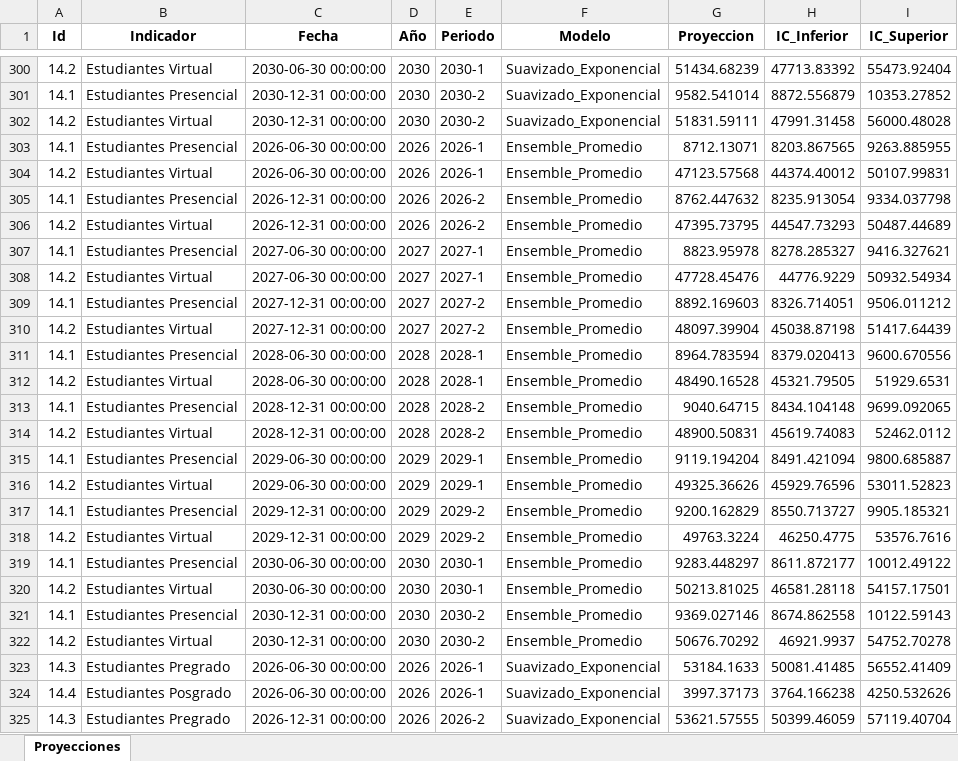
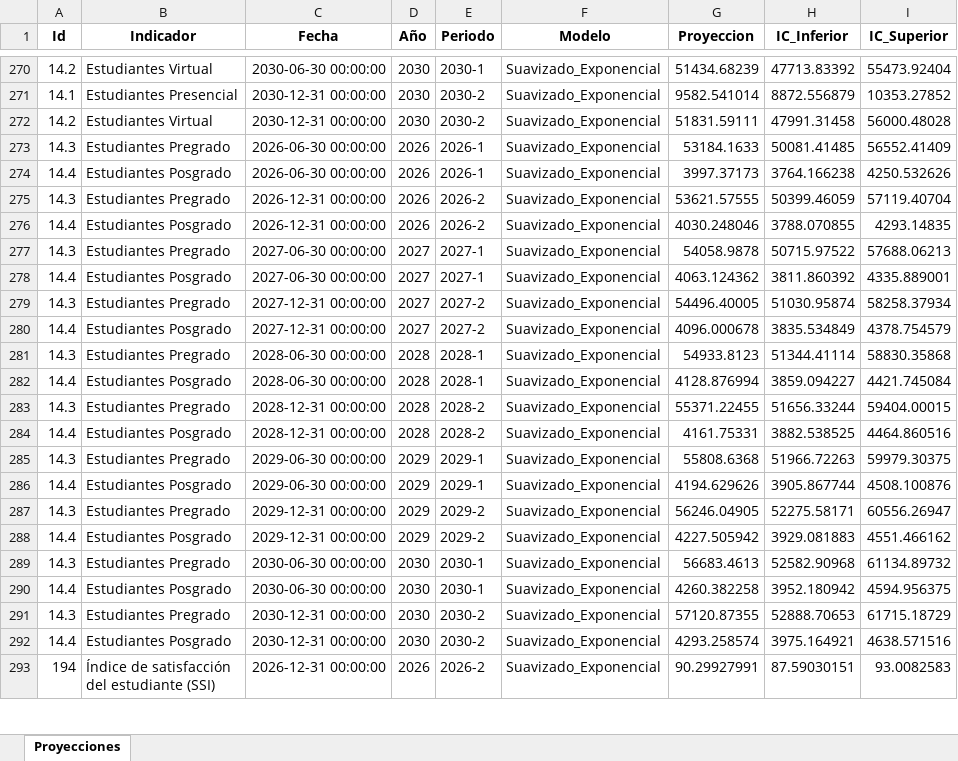
Before and after one commit to Ximena5745/Modelo_Prospectivo, an Excel workbook: Data/Proyecciones_Multimodelo.xlsx, sheet Proyecciones, drawn as a sheet; only a part is shown, gaps mark what is left out; the shorter side is filled out with more unchanged rows; values as stored, in another font and other column widths than the file's, no borders; the diff covers the shown part only; the diff names each change by its address in the sheet, - before the commit and + after, or states it on an @@ line.

```diff
--- a/Data/Proyecciones_Multimodelo.xlsx (sheet Proyecciones)
+++ b/Data/Proyecciones_Multimodelo.xlsx (sheet Proyecciones)
-row 303: 14.1 | Estudiantes Presencial | 2026-06-30 00:00:00 | 2026 | 2026-1 | Ensemble_Promedio | 8712.13071 | 8203.867565 | 9263.885955
-row 304: 14.2 | Estudiantes Virtual | 2026-06-30 00:00:00 | 2026 | 2026-1 | Ensemble_Promedio | 47123.57568 | 44374.40012 | 50107.99831
-row 305: 14.1 | Estudiantes Presencial | 2026-12-31 00:00:00 | 2026 | 2026-2 | Ensemble_Promedio | 8762.447632 | 8235.913054 | 9334.037798
-row 306: 14.2 | Estudiantes Virtual | 2026-12-31 00:00:00 | 2026 | 2026-2 | Ensemble_Promedio | 47395.73795 | 44547.73293 | 50487.44689
-row 307: 14.1 | Estudiantes Presencial | 2027-06-30 00:00:00 | 2027 | 2027-1 | Ensemble_Promedio | 8823.95978 | 8278.285327 | 9416.327621
-row 308: 14.2 | Estudiantes Virtual | 2027-06-30 00:00:00 | 2027 | 2027-1 | Ensemble_Promedio | 47728.45476 | 44776.9229 | 50932.54934
-row 309: 14.1 | Estudiantes Presencial | 2027-12-31 00:00:00 | 2027 | 2027-2 | Ensemble_Promedio | 8892.169603 | 8326.714051 | 9506.011212
-row 310: 14.2 | Estudiantes Virtual | 2027-12-31 00:00:00 | 2027 | 2027-2 | Ensemble_Promedio | 48097.39904 | 45038.87198 | 51417.64439
-row 311: 14.1 | Estudiantes Presencial | 2028-06-30 00:00:00 | 2028 | 2028-1 | Ensemble_Promedio | 8964.783594 | 8379.020413 | 9600.670556
-row 312: 14.2 | Estudiantes Virtual | 2028-06-30 00:00:00 | 2028 | 2028-1 | Ensemble_Promedio | 48490.16528 | 45321.79505 | 51929.6531
-row 313: 14.1 | Estudiantes Presencial | 2028-12-31 00:00:00 | 2028 | 2028-2 | Ensemble_Promedio | 9040.64715 | 8434.104148 | 9699.092065
-row 314: 14.2 | Estudiantes Virtual | 2028-12-31 00:00:00 | 2028 | 2028-2 | Ensemble_Promedio | 48900.50831 | 45619.74083 | 52462.0112
-row 315: 14.1 | Estudiantes Presencial | 2029-06-30 00:00:00 | 2029 | 2029-1 | Ensemble_Promedio | 9119.194204 | 8491.421094 | 9800.685887
-row 316: 14.2 | Estudiantes Virtual | 2029-06-30 00:00:00 | 2029 | 2029-1 | Ensemble_Promedio | 49325.36626 | 45929.76596 | 53011.52823
-row 317: 14.1 | Estudiantes Presencial | 2029-12-31 00:00:00 | 2029 | 2029-2 | Ensemble_Promedio | 9200.162829 | 8550.713727 | 9905.185321
-row 318: 14.2 | Estudiantes Virtual | 2029-12-31 00:00:00 | 2029 | 2029-2 | Ensemble_Promedio | 49763.3224 | 46250.4775 | 53576.7616
-row 319: 14.1 | Estudiantes Presencial | 2030-06-30 00:00:00 | 2030 | 2030-1 | Ensemble_Promedio | 9283.448297 | 8611.872177 | 10012.49122
-row 320: 14.2 | Estudiantes Virtual | 2030-06-30 00:00:00 | 2030 | 2030-1 | Ensemble_Promedio | 50213.81025 | 46581.28118 | 54157.17501
-row 321: 14.1 | Estudiantes Presencial | 2030-12-31 00:00:00 | 2030 | 2030-2 | Ensemble_Promedio | 9369.027146 | 8674.862558 | 10122.59143
-row 322: 14.2 | Estudiantes Virtual | 2030-12-31 00:00:00 | 2030 | 2030-2 | Ensemble_Promedio | 50676.70292 | 46921.9937 | 54752.70278
```
Also changed, not shown: 50 removed rows elsewhere in this sheet, Proyecciones/Finales/Proyecciones_ingresos_vf.xlsx.
